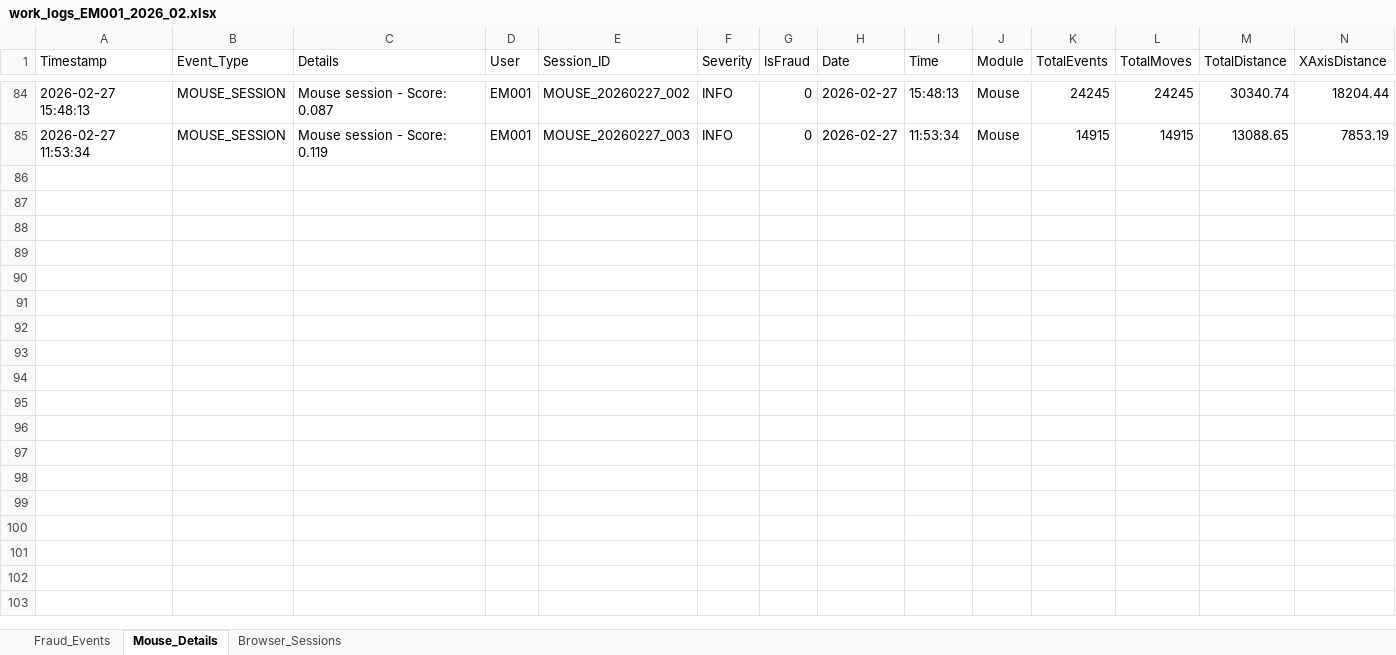
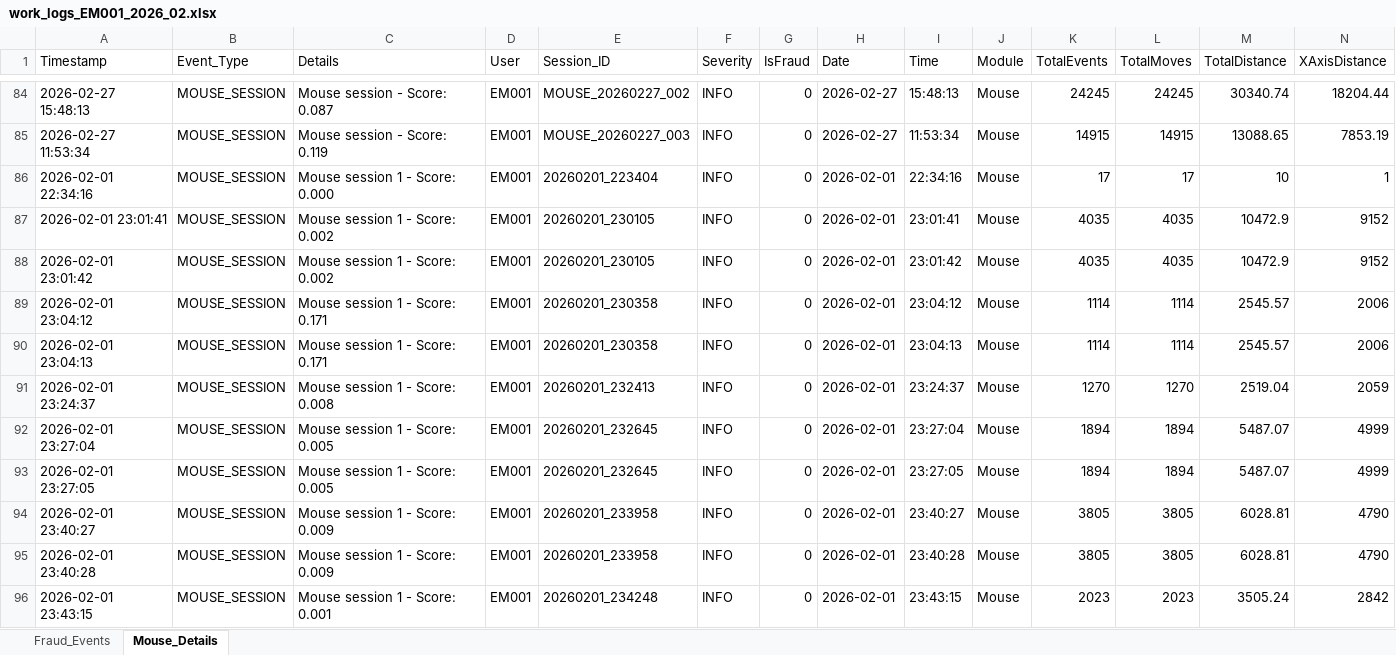
Before and after one commit to nhidqk24411-tech/IAP_SAP, an Excel workbook: Saved_file/EM001/2026_02/work_logs_EM001_2026_02.xlsx, sheet Mouse_Details, drawn as a sheet; only a part is shown, gaps mark what is left out; values as stored, in another font and other column widths than the file's, no borders; rows hold the shown columns only; the diff names each change by its address in the sheet, - before the commit and + after, or states it on an @@ line.

```diff
--- a/Saved_file/EM001/2026_02/work_logs_EM001_2026_02.xlsx (sheet Mouse_Details)
+++ b/Saved_file/EM001/2026_02/work_logs_EM001_2026_02.xlsx (sheet Mouse_Details)
-sheet tab: Browser_Sessions
+row 86: 2026-02-01 22:34:16 | MOUSE_SESSION | Mouse session 1 - Score: 0.000 | EM001 | 20260201_223404 | INFO | 0 | 2026-02-01 | 22:34:16 | Mouse | 17 | 17 | 10 | 1
+row 87: 2026-02-01 23:01:41 | MOUSE_SESSION | Mouse session 1 - Score: 0.002 | EM001 | 20260201_230105 | INFO | 0 | 2026-02-01 | 23:01:41 | Mouse | 4035 | 4035 | 10472.9 | 9152
+row 88: 2026-02-01 23:01:42 | MOUSE_SESSION | Mouse session 1 - Score: 0.002 | EM001 | 20260201_230105 | INFO | 0 | 2026-02-01 | 23:01:42 | Mouse | 4035 | 4035 | 10472.9 | 9152
+row 89: 2026-02-01 23:04:12 | MOUSE_SESSION | Mouse session 1 - Score: 0.171 | EM001 | 20260201_230358 | INFO | 0 | 2026-02-01 | 23:04:12 | Mouse | 1114 | 1114 | 2545.57 | 2006
+row 90: 2026-02-01 23:04:13 | MOUSE_SESSION | Mouse session 1 - Score: 0.171 | EM001 | 20260201_230358 | INFO | 0 | 2026-02-01 | 23:04:13 | Mouse | 1114 | 1114 | 2545.57 | 2006
+row 91: 2026-02-01 23:24:37 | MOUSE_SESSION | Mouse session 1 - Score: 0.008 | EM001 | 20260201_232413 | INFO | 0 | 2026-02-01 | 23:24:37 | Mouse | 1270 | 1270 | 2519.04 | 2059
+row 92: 2026-02-01 23:27:04 | MOUSE_SESSION | Mouse session 1 - Score: 0.005 | EM001 | 20260201_232645 | INFO | 0 | 2026-02-01 | 23:27:04 | Mouse | 1894 | 1894 | 5487.07 | 4999
+row 93: 2026-02-01 23:27:05 | MOUSE_SESSION | Mouse session 1 - Score: 0.005 | EM001 | 20260201_232645 | INFO | 0 | 2026-02-01 | 23:27:05 | Mouse | 1894 | 1894 | 5487.07 | 4999
+row 94: 2026-02-01 23:40:27 | MOUSE_SESSION | Mouse session 1 - Score: 0.009 | EM001 | 20260201_233958 | INFO | 0 | 2026-02-01 | 23:40:27 | Mouse | 3805 | 3805 | 6028.81 | 4790
+row 95: 2026-02-01 23:40:28 | MOUSE_SESSION | Mouse session 1 - Score: 0.009 | EM001 | 20260201_233958 | INFO | 0 | 2026-02-01 | 23:40:28 | Mouse | 3805 | 3805 | 6028.81 | 4790
+row 96: 2026-02-01 23:43:15 | MOUSE_SESSION | Mouse session 1 - Score: 0.001 | EM001 | 20260201_234248 | INFO | 0 | 2026-02-01 | 23:43:15 | Mouse | 2023 | 2023 | 3505.24 | 2842
```
Also changed, not shown: Saved_file/EM001/2026_01/work_logs_EM001_2026_01.xlsx, Saved_file/EM001/2026_02/sap_data.xlsx, 3 other files.
